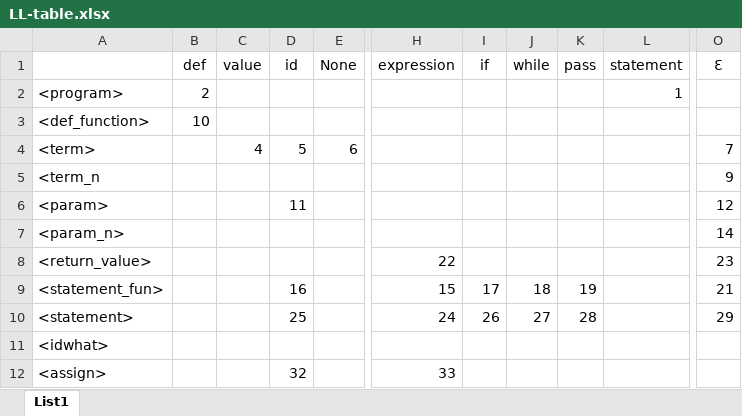
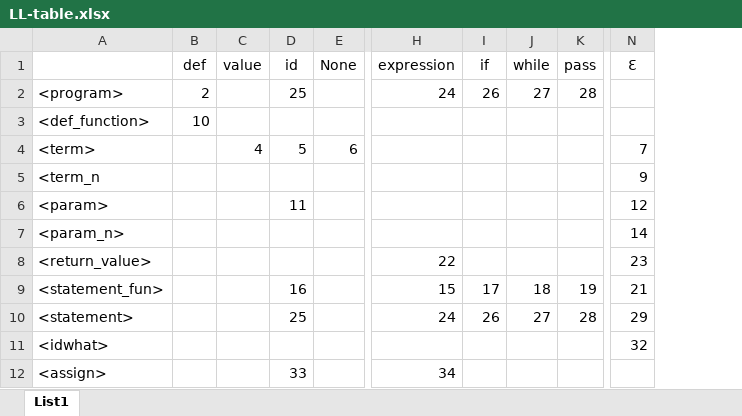
Before and after one commit to Jetlebovec/IFJ_2019_JJJJ, an Excel workbook: LL-table.xlsx, sheet List1, drawn as a sheet; only a part is shown, gaps mark what is left out; values as stored, in another font and other column widths than the file's, no borders; removed rows and columns are numbered as before the commit, all else as after; the diff names each change by its address in the sheet, - before the commit and + after, or states it on an @@ line.

```diff
--- a/LL-table.xlsx (sheet List1)
+++ b/LL-table.xlsx (sheet List1)
-column L (statement), row 2: 1
-D2 (id): (empty)
+D2 (id): 25
-H2 (expression): (empty)
+H2 (expression): 24
-I2 (if): (empty)
+I2 (if): 26
-J2 (while): (empty)
+J2 (while): 27
-K2 (pass): (empty)
+K2 (pass): 28
-N11 (Ɛ): (empty)
+N11 (Ɛ): 32
-D12 (id): 32
+D12 (id): 33
-H12 (expression): 33
+H12 (expression): 34
```
Also changed, not shown: 1 other file.
